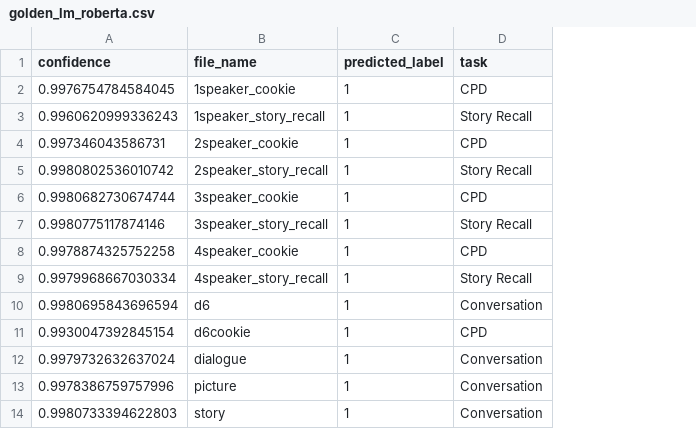
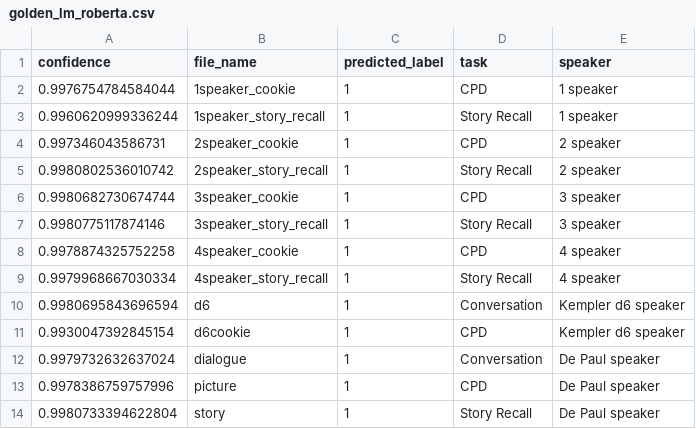
Before and after one commit to MilanaShhanukova/uni-research-dementia-detection, a CSV file: dementia-classification/reports/golden_lm_roberta.csv, drawn as a sheet; the diff names each change by its address in the sheet, - before the commit and + after, or states it on an @@ line.

```diff
--- a/dementia-classification/reports/golden_lm_roberta.csv
+++ b/dementia-classification/reports/golden_lm_roberta.csv
+column E (speaker), rows 2-14: 1 speaker | 1 speaker | 2 speaker | 2 speaker | 3 speaker | 3 speaker | 4 speaker | 4 speaker | Kempler d6 speaker | Kempler d6 speaker | De Paul speaker | De Paul speaker | De Paul speaker
-A2 (confidence): 0.9976754784584045
+A2 (confidence): 0.9976754784584044
-A3 (confidence): 0.9960620999336243
+A3 (confidence): 0.9960620999336244
-D13 (task): Conversation
+D13 (task): CPD
-A14 (confidence): 0.9980733394622803
+A14 (confidence): 0.9980733394622804
-D14 (task): Conversation
+D14 (task): Story Recall
```
Also changed, not shown: dementia-classification/reports/golden_att_audio.csv, dementia-classification/reports/golden_audio_featured.csv, 7 other files.
